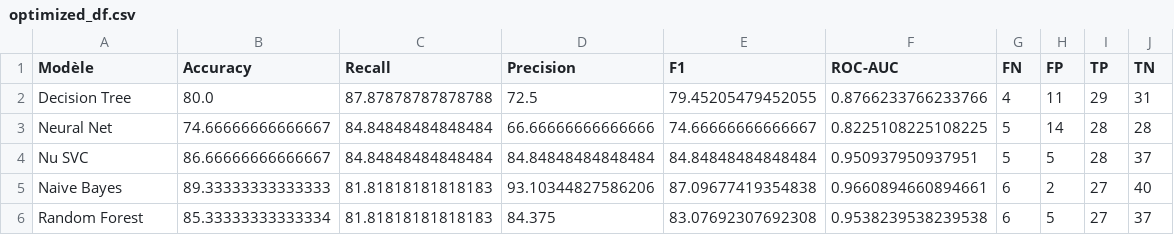
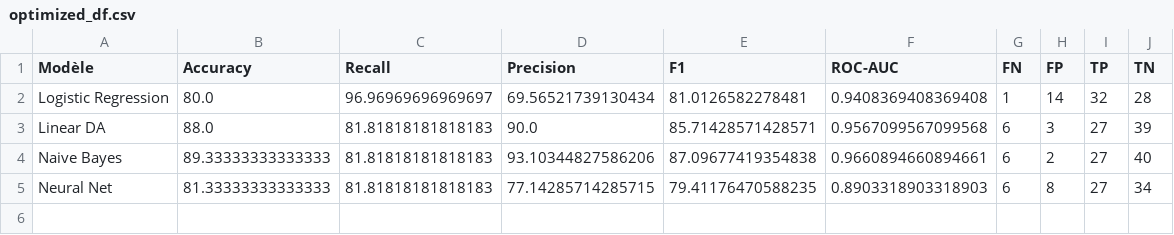
Before and after one commit to ManoDek02/Projet_ML_2026, a CSV file: Dashboard/data/results/optimized_df.csv, drawn as a sheet; removed rows and columns are numbered as before the commit, all else as after; the diff names each change by its address in the sheet, - before the commit and + after, or states it on an @@ line.

```diff
--- a/Dashboard/data/results/optimized_df.csv
+++ b/Dashboard/data/results/optimized_df.csv
-row 2: Decision Tree | 80.0 | 87.87878787878788 | 72.5 | 79.45205479452055 | 0.8766233766233766 | 4 | 11 | 29 | 31
-row 3: Neural Net | 74.66666666666667 | 84.84848484848484 | 66.66666666666666 | 74.66666666666667 | 0.8225108225108225 | 5 | 14 | 28 | 28
-row 4: Nu SVC | 86.66666666666667 | 84.84848484848484 | 84.84848484848484 | 84.84848484848484 | 0.950937950937951 | 5 | 5 | 28 | 37
+row 2: Logistic Regression | 80.0 | 96.96969696969697 | 69.56521739130434 | 81.0126582278481 | 0.9408369408369408 | 1 | 14 | 32 | 28
+row 3: Linear DA | 88.0 | 81.81818181818183 | 90.0 | 85.71428571428571 | 0.9567099567099568 | 6 | 3 | 27 | 39
-row 6: Random Forest | 85.33333333333334 | 81.81818181818183 | 84.375 | 83.07692307692308 | 0.9538239538239538 | 6 | 5 | 27 | 37
+row 5: Neural Net | 81.33333333333333 | 81.81818181818183 | 77.14285714285715 | 79.41176470588235 | 0.8903318903318903 | 6 | 8 | 27 | 34
```
Also changed, not shown: Dashboard/data/history.csv, Dashboard/data/results/cross_validation_results.csv, 16 other files.
